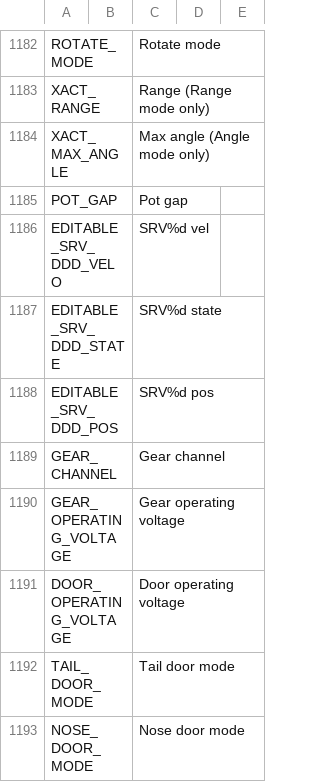
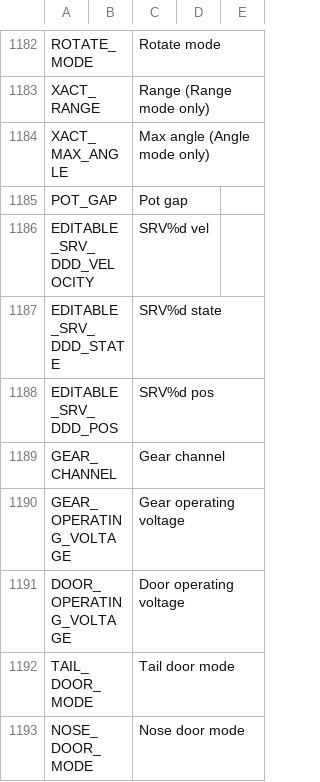
Before and after one commit to KevinFairgrieve/ETHOS-Feedback-Community, a CSV file: translations/ethos/cn.csv, drawn as a sheet; only a part is shown, gaps mark what is left out.

Commit message:
VELO renamed to VELOCITY

```diff
--- a/translations/ethos/cn.csv
+++ b/translations/ethos/cn.csv
@@ -1185,3 +1185,3 @@ XACT_MAX_ANGLE,,"Max angle (Angle mode only)"
 POT_GAP,,"Pot gap"
-EDITABLE_SRV_DDD_VELO,,"SRV%d vel"
+EDITABLE_SRV_DDD_VELOCITY,,"SRV%d vel"
 EDITABLE_SRV_DDD_STATE,,"SRV%d state"
```
Also changed, not shown: translations/ethos/cs.csv, translations/ethos/de.csv, 10 other files.
